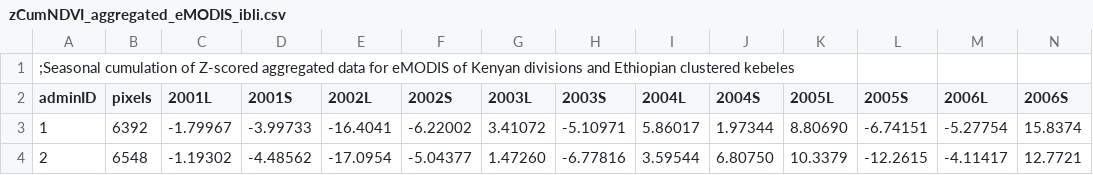
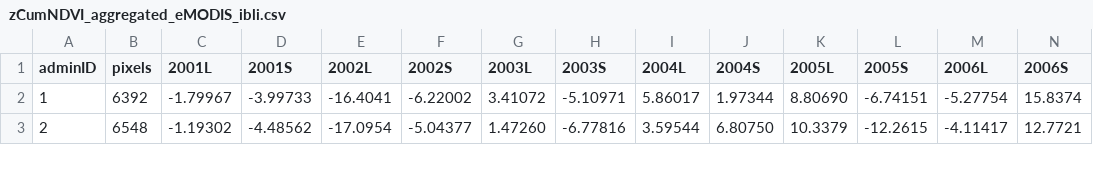
Before and after one commit to Gizra/IBLI, a CSV file: dataProcessing/zscore_results/eMODIS/zCumNDVI_aggregated_eMODIS_ibli.csv, drawn as a sheet; only a part is shown; rows hold the shown columns only; the diff names each change by its address in the sheet, - before the commit and + after, or states it on an @@ line.

Commit message:
remove comment in the first line (apparently CSV doesn't support comments)

```diff
--- a/dataProcessing/zscore_results/eMODIS/zCumNDVI_aggregated_eMODIS_ibli.csv
+++ b/dataProcessing/zscore_results/eMODIS/zCumNDVI_aggregated_eMODIS_ibli.csv
-row 1: ;Seasonal cumulation of Z-scored aggregated data for eMODIS of Kenyan divisions and Ethiopian clustered kebeles
```
